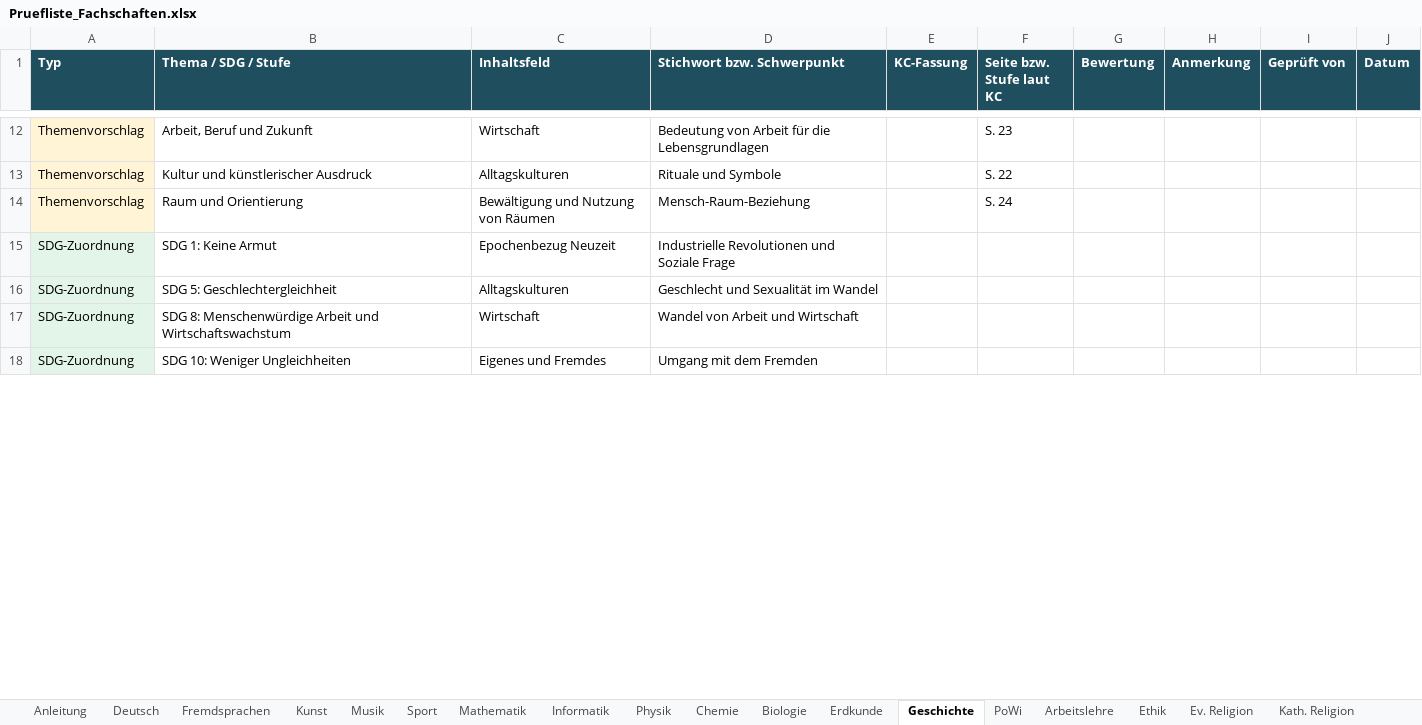
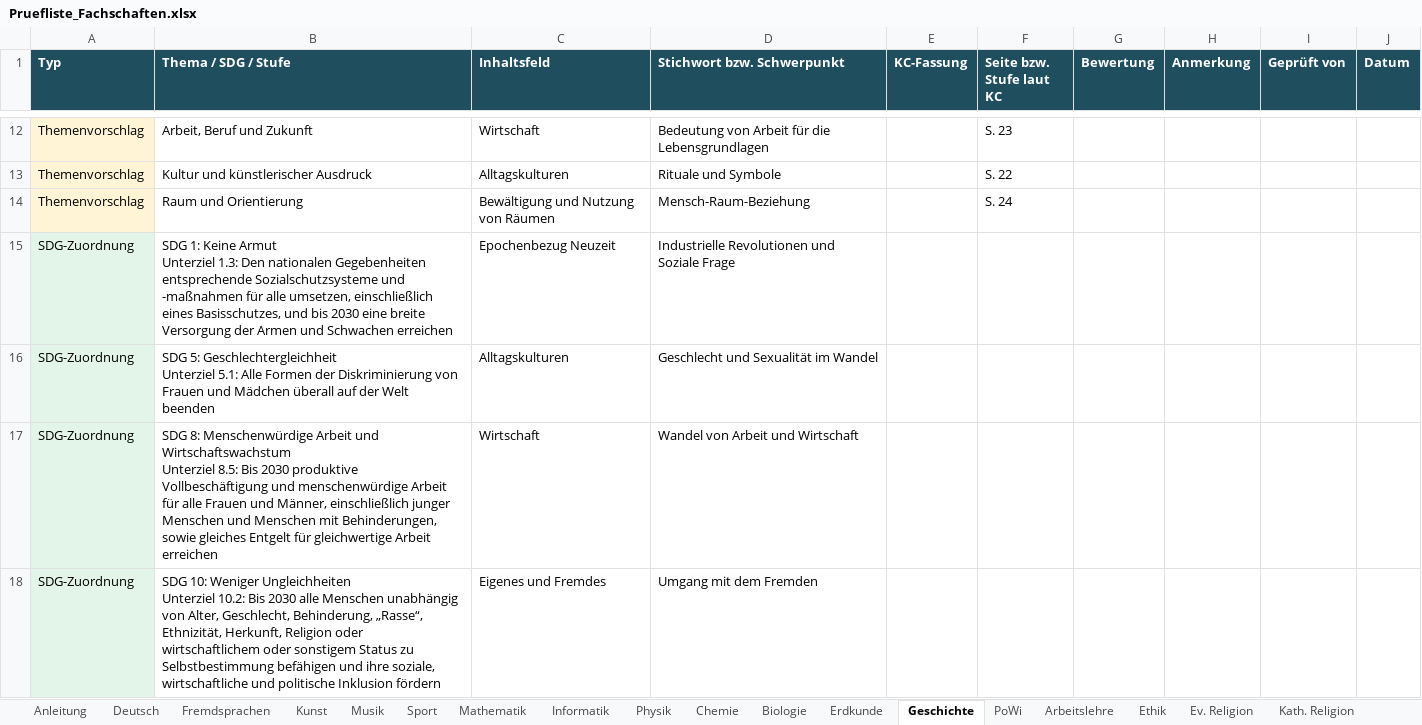
Before and after one commit to st-bauer/kompetenzgraph-hessen, an Excel workbook: output/Pruefliste_Fachschaften.xlsx, sheet Geschichte, drawn as a sheet; only a part is shown, gaps mark what is left out; values as stored, in another font and other column widths than the file's, no borders; ↵ is a line break in a cell; the diff covers the shown part only; the diff names each change by its address in the sheet, - before the commit and + after, or states it on an @@ line.

```diff
--- a/output/Pruefliste_Fachschaften.xlsx (sheet Geschichte)
+++ b/output/Pruefliste_Fachschaften.xlsx (sheet Geschichte)
-B15 (Thema / SDG / Stufe): …Keine Armut
+B15 (Thema / SDG / Stufe): …Keine Armut ↵ Unterziel 1.3: Den nationalen Gegebenheiten entsprechende Sozialschutzsysteme und -maßnahmen für alle umsetzen, einschließlich eines Basisschutzes, und bis 2030 eine breite Versorgung der Armen und Schwachen erreichen
-B16 (Thema / SDG / Stufe): …5: Geschlechtergleichheit
+B16 (Thema / SDG / Stufe): …5: Geschlechtergleichheit ↵ Unterziel 5.1: Alle Formen der Diskriminierung von Frauen und Mädchen überall auf der Welt beenden
-B17 (Thema / SDG / Stufe): …und Wirtschaftswachstum
+B17 (Thema / SDG / Stufe): …und Wirtschaftswachstum ↵ Unterziel 8.5: Bis 2030 produktive Vollbeschäftigung und menschenwürdige Arbeit für alle Frauen und Männer, einschließlich junger Menschen und Menschen mit Behinderungen, sowie gleiches Entgelt für gleichwertige Arbeit erreichen
-B18 (Thema / SDG / Stufe): …Weniger Ungleichheiten
+B18 (Thema / SDG / Stufe): …Weniger Ungleichheiten ↵ Unterziel 10.2: Bis 2030 alle Menschen unabhängig von Alter, Geschlecht, Behinderung, „Rasse“, Ethnizität, Herkunft, Religion oder wirtschaftlichem oder sonstigem Status zu Selbstbestimmung befähigen und ihre soziale, wirtschaftliche und politische Inklusion fördern
```
Also changed, not shown: 4 edited cells elsewhere in this sheet, sheet PoWi, sheet Biologie, sheet Erdkunde, sheet Arbeitslehre, sheet Chemie, sheet Physik, 6 more sheets, output/Kerncurricula_Hessen_Sek1.xlsx, 10 other files.
